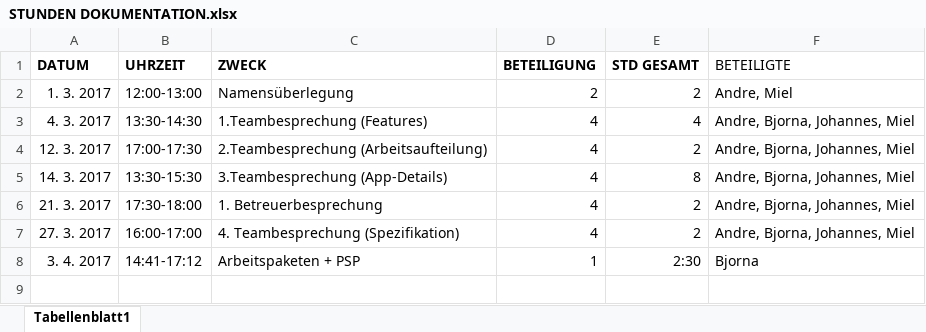
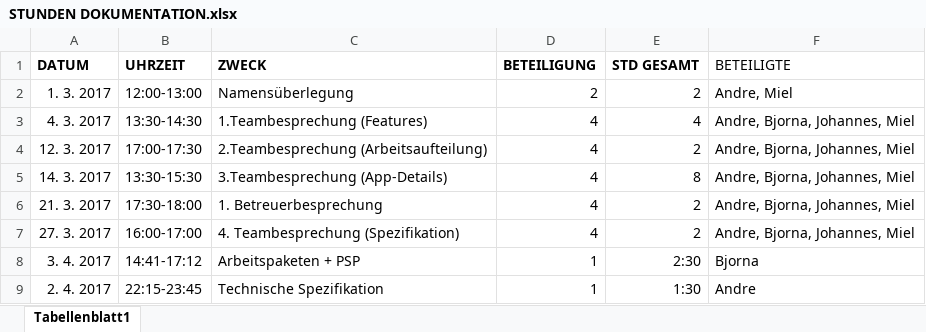
Before and after one commit to Herofresh/TimeAid, an Excel workbook: ITP_Dokumente/STUNDEN DOKUMENTATION.xlsx, sheet Tabellenblatt1, drawn as a sheet; values as stored, in another font and other column widths than the file's, no borders; the diff names each change by its address in the sheet, - before the commit and + after, or states it on an @@ line.

Commit message:
Stunden eingetragen Andre

```diff
--- a/ITP_Dokumente/STUNDEN DOKUMENTATION.xlsx (sheet Tabellenblatt1)
+++ b/ITP_Dokumente/STUNDEN DOKUMENTATION.xlsx (sheet Tabellenblatt1)
+row 9: 2. 4. 2017 | 22:15-23:45 | Technische Spezifikation | 1 | 1:30 | Andre
```
